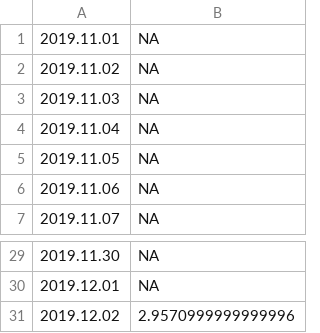
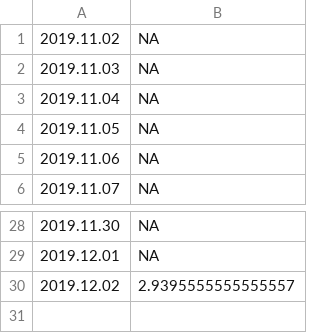
Before and after one commit to mozilla-mobile/fenix-nightly-perftest-results, a CSV file: ha-results.csv, drawn as a sheet; only a part is shown, gaps mark what is left out.

```diff
--- a/ha-results.csv
+++ b/ha-results.csv
@@ -1,2 +1 @@
-2019.11.01, NA
 2019.11.02, NA
@@ -30,2 +29,2 @@
 2019.12.01, NA
-2019.12.02, 2.9570999999999996
+2019.12.02, 2.9395555555555557
```
Also changed, not shown: al-results.csv.
